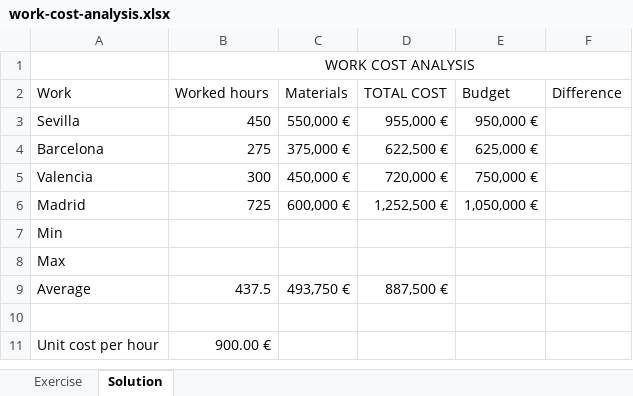
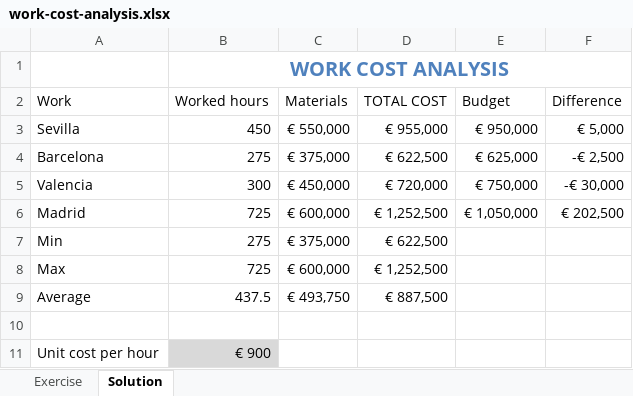
Before and after one commit to asalber/excel-exercises, an Excel workbook: formulas/work-cost-analysis.xlsx, sheet Solution, drawn as a sheet; values as stored, in another font and other column widths than the file's, no borders; conditional formats not drawn; the diff names each change by its address in the sheet, - before the commit and + after, or states it on an @@ line.

```diff
--- a/formulas/work-cost-analysis.xlsx (sheet Solution)
+++ b/formulas/work-cost-analysis.xlsx (sheet Solution)
@@ B1 bold: off → on, text colour: black → #4F81BD, text size: larger @@
-C3 (Materials): 550,000 €
+C3 (Materials): € 550,000
-D3 (TOTAL COST): 955,000 €
+D3 (TOTAL COST): € 955,000
-E3 (Budget): 950,000 €
+E3 (Budget): € 950,000
-F3 (Difference): (empty)
+F3 (Difference): € 5,000
-C4 (Materials): 375,000 €
+C4 (Materials): € 375,000
-D4 (TOTAL COST): 622,500 €
+D4 (TOTAL COST): € 622,500
-E4 (Budget): 625,000 €
+E4 (Budget): € 625,000
-F4 (Difference): (empty)
+F4 (Difference): -€ 2,500
-C5 (Materials): 450,000 €
+C5 (Materials): € 450,000
-D5 (TOTAL COST): 720,000 €
+D5 (TOTAL COST): € 720,000
-E5 (Budget): 750,000 €
+E5 (Budget): € 750,000
-F5 (Difference): (empty)
+F5 (Difference): -€ 30,000
-C6 (Materials): 600,000 €
+C6 (Materials): € 600,000
-D6 (TOTAL COST): 1,252,500 €
+D6 (TOTAL COST): € 1,252,500
-E6 (Budget): 1,050,000 €
+E6 (Budget): € 1,050,000
-F6 (Difference): (empty)
+F6 (Difference): € 202,500
-B7 (Worked hours): (empty)
+B7 (Worked hours): 275
-C7 (Materials): (empty)
+C7 (Materials): € 375,000
-D7 (TOTAL COST): (empty)
+D7 (TOTAL COST): € 622,500
-B8 (Worked hours): (empty)
+B8 (Worked hours): 725
-C8 (Materials): (empty)
+C8 (Materials): € 600,000
-D8 (TOTAL COST): (empty)
+D8 (TOTAL COST): € 1,252,500
-C9 (Materials): 493,750 €
+C9 (Materials): € 493,750
-D9 (TOTAL COST): 887,500 €
+D9 (TOTAL COST): € 887,500
-B11 (Worked hours): 900.00 €
+B11 (Worked hours): € 900
-B11 fill: none
+B11 fill: #D9D9D9
```
Also changed, not shown: sheet Exercise, formulas/income-by-quarters.xlsx, formulas/income-tax-declaration.xlsx, 19 other files.
